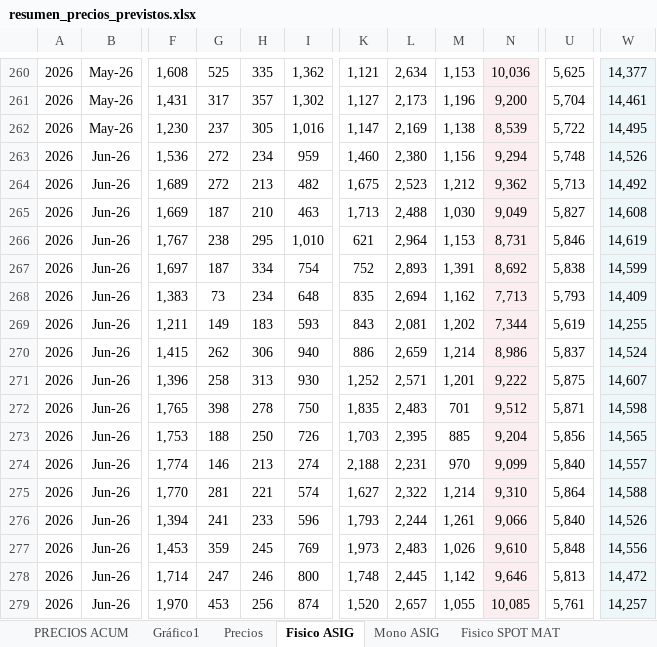
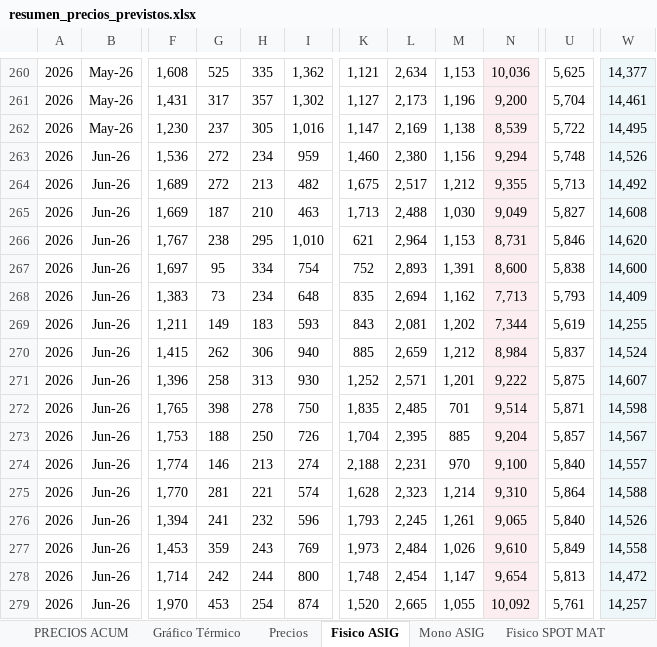
Before and after one commit to daniraggio/CTAVAL, an Excel workbook: data/resumen_precios_previstos.xlsx, sheet Fisico ASIG, drawn as a sheet; only a part is shown, gaps mark what is left out; values as stored, in another font and other column widths than the file's, no borders; the diff covers the shown part only; the diff names each change by its address in the sheet, - before the commit and + after, or states it on an @@ line.

```diff
--- a/data/resumen_precios_previstos.xlsx (sheet Fisico ASIG)
+++ b/data/resumen_precios_previstos.xlsx (sheet Fisico ASIG)
-sheet tab: Gráfico1
+sheet tab: Gráfico Térmico
-L264: 2,523
+L264: 2,517
-N264: 9,362
+N264: 9,355
-W266: 14,619
+W266: 14,620
-G267: 187
+G267: 95
-N267: 8,692
+N267: 8,600
-W267: 14,599
+W267: 14,600
-K270: 886
+K270: 885
-M270: 1,214
+M270: 1,212
-N270: 8,986
+N270: 8,984
-L272: 2,483
+L272: 2,485
-N272: 9,512
+N272: 9,514
-K273: 1,703
+K273: 1,704
-U273: 5,856
+U273: 5,857
-W273: 14,565
+W273: 14,567
-N274: 9,099
+N274: 9,100
-K275: 1,627
+K275: 1,628
-L275: 2,322
+L275: 2,323
-H276: 233
+H276: 232
-L276: 2,244
+L276: 2,245
-N276: 9,066
+N276: 9,065
-H277: 245
+H277: 243
-L277: 2,483
+L277: 2,484
-U277: 5,848
+U277: 5,849
-W277: 14,556
+W277: 14,558
-G278: 247
+G278: 242
-H278: 246
+H278: 244
-L278: 2,445
+L278: 2,454
-M278: 1,142
+M278: 1,147
-N278: 9,646
+N278: 9,654
-H279: 256
+H279: 254
-L279: 2,657
+L279: 2,665
-N279: 10,085
+N279: 10,092
```
Also changed, not shown: 9 added rows, 1 removed row and 16 edited cells elsewhere in this sheet, sheet Mono ASIG, sheet Mono SPOT MAT, sheet Fisico SPOT MAT, sheet Precios, sheet PRECIOS ACUM, formulas that keep their value, hidden cells, charts or pictures.
